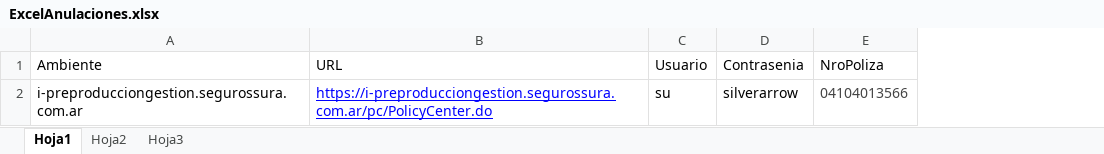
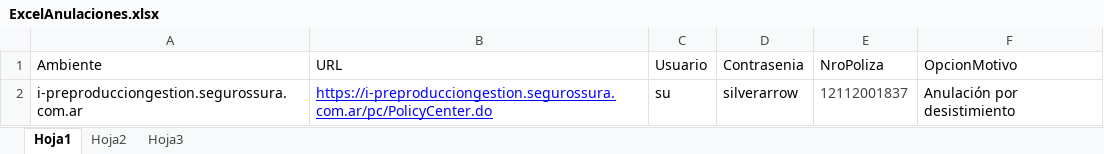
Before and after one commit to suraranorex/PC, an Excel workbook: PCQA/ExcelAnulaciones.xlsx, sheet Hoja1, drawn as a sheet; values as stored, in another font and other column widths than the file's, no borders; the diff names each change by its address in the sheet, - before the commit and + after, or states it on an @@ line.

Commit message:
agrego motivo de anulacion como variable en el DS y en el repositorio

```diff
--- a/PCQA/ExcelAnulaciones.xlsx (sheet Hoja1)
+++ b/PCQA/ExcelAnulaciones.xlsx (sheet Hoja1)
+column F (OpcionMotivo), row 2: Anulación por desistimiento
-E2 (NroPoliza): 04104013566
+E2 (NroPoliza): 12112001837
```
Also changed, not shown: 19 other files.
